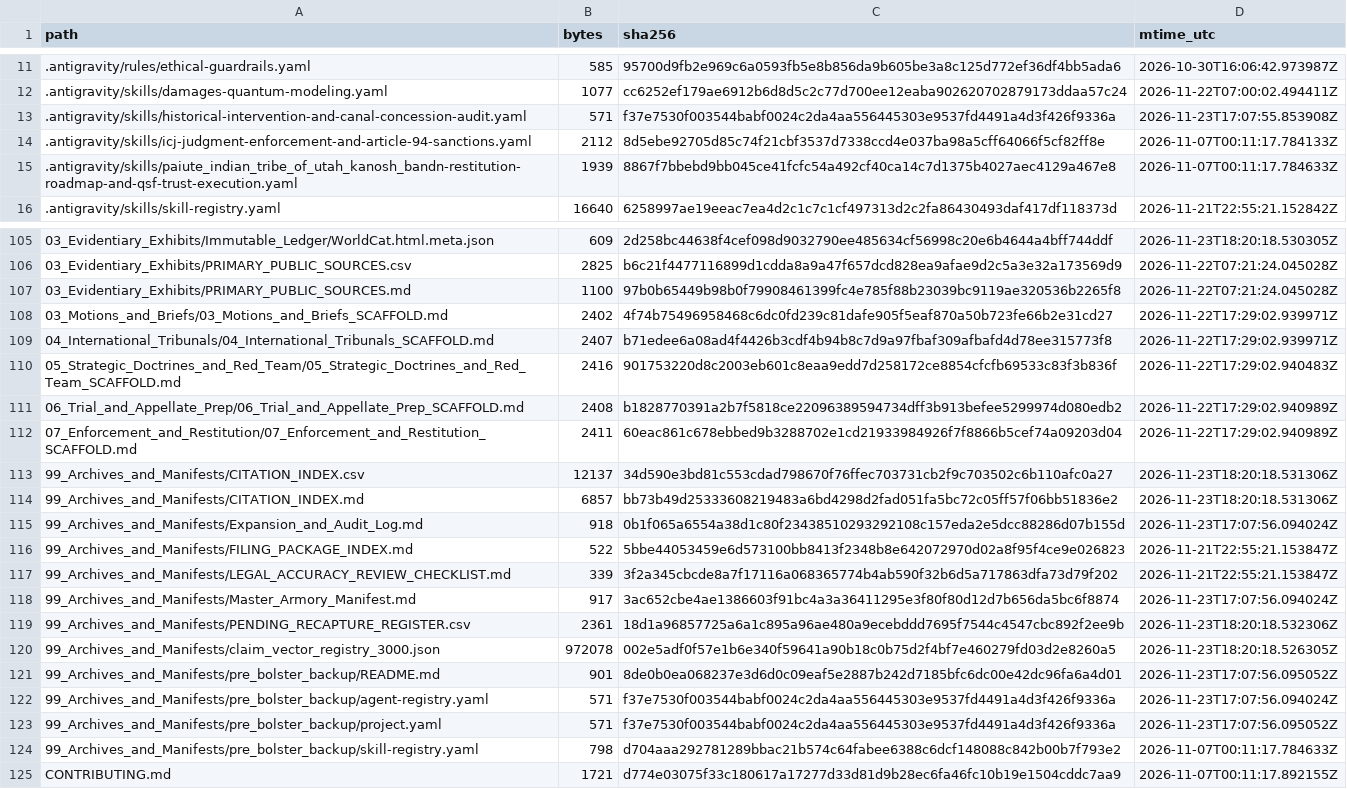
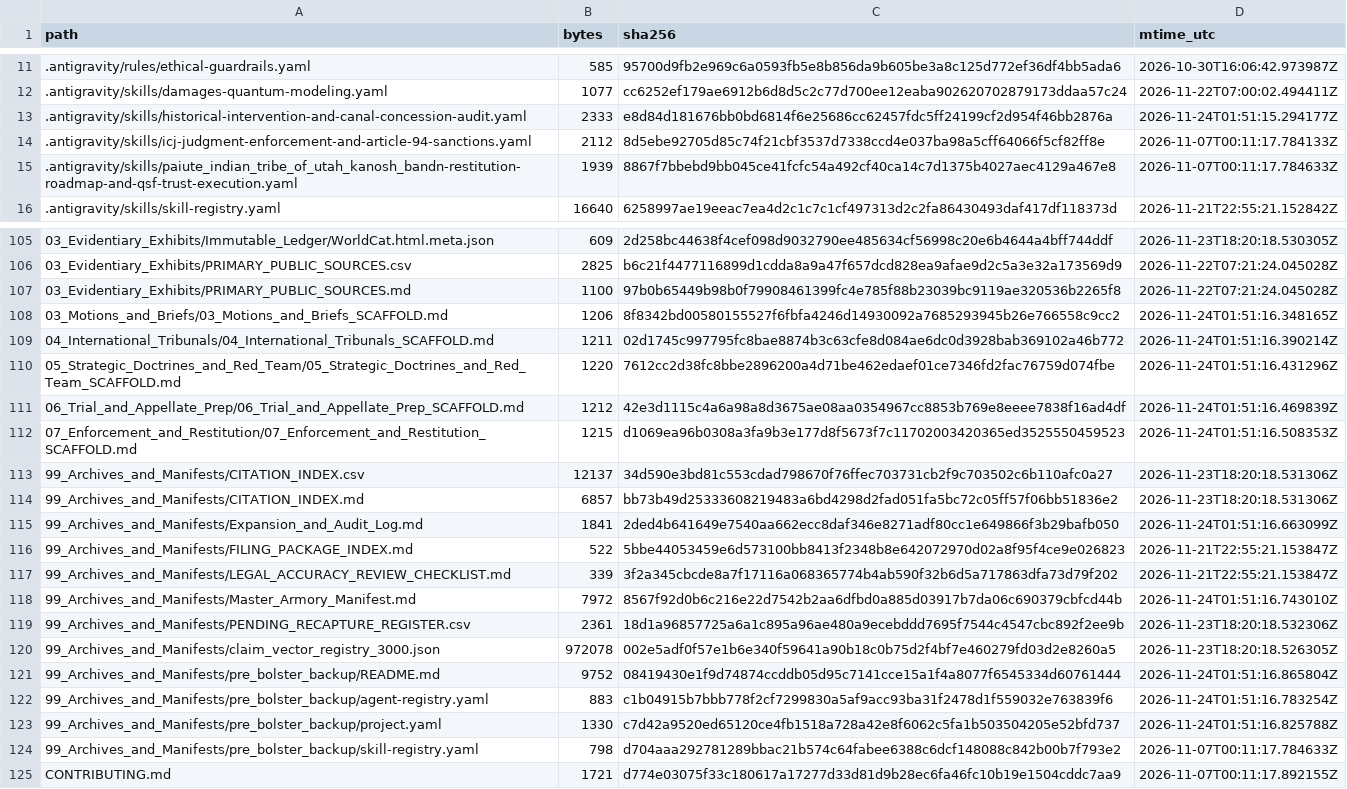
Before and after one commit to GlobalRestitutionAlliance/turtle-island-us-paiute-indian-tribe-of-utah-kanosh-band-master-litigation, a CSV file: 99_Archives_and_Manifests/MANIFEST_SHA256.csv, drawn as a sheet; only a part is shown, gaps mark what is left out; the diff covers the shown part only.

Commit message:
REVERTED DUE TO UNPROMPTED MASS J3WFICATED DATA CORRUPTION BY COMPROMISED BIASED LLM/ARTIFICIAL INTELLIGENCE MODELS

```diff
--- a/99_Archives_and_Manifests/MANIFEST_SHA256.csv
+++ b/99_Archives_and_Manifests/MANIFEST_SHA256.csv
@@ -12,3 +12,3 @@ path,bytes,sha256,mtime_utc
 .antigravity/skills/damages-quantum-modeling.yaml,1077,cc6252ef179ae6912b6d8d5c2c77d700ee12eaba902620702879173ddaa57c24,2026-11-22T07:00:02.494411Z
-.antigravity/skills/historical-intervention-and-canal-concession-audit.yaml,571,f37e7530f003544babf0024c2da4aa556445303e9537fd4491a4d3f426f9336a,2026-11-23T17:07:55.853908Z
+.antigravity/skills/historical-intervention-and-canal-concession-audit.yaml,2333,e8d84d181676bb0bd6814f6e25686cc62457fdc5ff24199cf2d954f46bb2876a,2026-11-24T01:51:15.294177Z
 .antigravity/skills/icj-judgment-enforcement-and-article-94-sanctions.yaml,2112,8d5ebe92705d85c74f21cbf3537d7338ccd4e037ba98a5cff64066f5cf82ff8e,2026-11-07T00:11:17.784133Z
@@ -107,18 +107,18 @@ path,bytes,sha256,mtime_utc
 03_Evidentiary_Exhibits/PRIMARY_PUBLIC_SOURCES.md,1100,97b0b65449b98b0f79908461399fc4e785f88b23039bc9119ae320536b2265f8,2026-11-22T07:21:24.045028Z
-03_Motions_and_Briefs/03_Motions_and_Briefs_SCAFFOLD.md,2402,4f74b75496958468c6dc0fd239c81dafe905f5eaf870a50b723fe66b2e31cd27,2026-11-22T17:29:02.939971Z
-04_International_Tribunals/04_International_Tribunals_SCAFFOLD.md,2407,b71edee6a08ad4f4426b3cdf4b94b8c7d9a97fbaf309afbafd4d78ee315773f8,2026-11-22T17:29:02.939971Z
-05_Strategic_Doctrines_and_Red_Team/05_Strategic_Doctrines_and_Red_Team_SCAFFOLD.md,2416,901753220d8c2003eb601c8eaa9edd7d258172ce8854cfcfb69533c83f3b836f,2026-11-22T17:29:02.940483Z
-06_Trial_and_Appellate_Prep/06_Trial_and_Appellate_Prep_SCAFFOLD.md,2408,b1828770391a2b7f5818ce22096389594734dff3b913befee5299974d080edb2,2026-11-22T17:29:02.940989Z
-07_Enforcement_and_Restitution/07_Enforcement_and_Restitution_SCAFFOLD.md,2411,60eac861c678ebbed9b3288702e1cd21933984926f7f8866b5cef74a09203d04,2026-11-22T17:29:02.940989Z
+03_Motions_and_Briefs/03_Motions_and_Briefs_SCAFFOLD.md,1206,8f8342bd00580155527f6fbfa4246d14930092a7685293945b26e766558c9cc2,2026-11-24T01:51:16.348165Z
+04_International_Tribunals/04_International_Tribunals_SCAFFOLD.md,1211,02d1745c997795fc8bae8874b3c63cfe8d084ae6dc0d3928bab369102a46b772,2026-11-24T01:51:16.390214Z
+05_Strategic_Doctrines_and_Red_Team/05_Strategic_Doctrines_and_Red_Team_SCAFFOLD.md,1220,7612cc2d38fc8bbe2896200a4d71be462edaef01ce7346fd2fac76759d074fbe,2026-11-24T01:51:16.431296Z
+06_Trial_and_Appellate_Prep/06_Trial_and_Appellate_Prep_SCAFFOLD.md,1212,42e3d1115c4a6a98a8d3675ae08aa0354967cc8853b769e8eeee7838f16ad4df,2026-11-24T01:51:16.469839Z
+07_Enforcement_and_Restitution/07_Enforcement_and_Restitution_SCAFFOLD.md,1215,d1069ea96b0308a3fa9b3e177d8f5673f7c11702003420365ed3525550459523,2026-11-24T01:51:16.508353Z
 99_Archives_and_Manifests/CITATION_INDEX.csv,12137,34d590e3bd81c553cdad798670f76ffec703731cb2f9c703502c6b110afc0a27,2026-11-23T18:20:18.531306Z
 99_Archives_and_Manifests/CITATION_INDEX.md,6857,bb73b49d25333608219483a6bd4298d2fad051fa5bc72c05ff57f06bb51836e2,2026-11-23T18:20:18.531306Z
-99_Archives_and_Manifests/Expansion_and_Audit_Log.md,918,0b1f065a6554a38d1c80f23438510293292108c157eda2e5dcc88286d07b155d,2026-11-23T17:07:56.094024Z
+99_Archives_and_Manifests/Expansion_and_Audit_Log.md,1841,2ded4b641649e7540aa662ecc8daf346e8271adf80cc1e649866f3b29bafb050,2026-11-24T01:51:16.663099Z
 99_Archives_and_Manifests/FILING_PACKAGE_INDEX.md,522,5bbe44053459e6d573100bb8413f2348b8e642072970d02a8f95f4ce9e026823,2026-11-21T22:55:21.153847Z
 99_Archives_and_Manifests/LEGAL_ACCURACY_REVIEW_CHECKLIST.md,339,3f2a345cbcde8a7f17116a068365774b4ab590f32b6d5a717863dfa73d79f202,2026-11-21T22:55:21.153847Z
-99_Archives_and_Manifests/Master_Armory_Manifest.md,917,3ac652cbe4ae1386603f91bc4a3a36411295e3f80f80d12d7b656da5bc6f8874,2026-11-23T17:07:56.094024Z
+99_Archives_and_Manifests/Master_Armory_Manifest.md,7972,8567f92d0b6c216e22d7542b2aa6dfbd0a885d03917b7da06c690379cbfcd44b,2026-11-24T01:51:16.743010Z
 99_Archives_and_Manifests/PENDING_RECAPTURE_REGISTER.csv,2361,18d1a96857725a6a1c895a96ae480a9ecebddd7695f7544c4547cbc892f2ee9b,2026-11-23T18:20:18.532306Z
 99_Archives_and_Manifests/claim_vector_registry_3000.json,972078,002e5adf0f57e1b6e340f59641a90b18c0b75d2f4bf7e460279fd03d2e8260a5,2026-11-23T18:20:18.526305Z
-99_Archives_and_Manifests/pre_bolster_backup/README.md,901,8de0b0ea068237e3d6d0c09eaf5e2887b242d7185bfc6dc00e42dc96fa6a4d01,2026-11-23T17:07:56.095052Z
-99_Archives_and_Manifests/pre_bolster_backup/agent-registry.yaml,571,f37e7530f003544babf0024c2da4aa556445303e9537fd4491a4d3f426f9336a,2026-11-23T17:07:56.094024Z
-99_Archives_and_Manifests/pre_bolster_backup/project.yaml,571,f37e7530f003544babf0024c2da4aa556445303e9537fd4491a4d3f426f9336a,2026-11-23T17:07:56.095052Z
+99_Archives_and_Manifests/pre_bolster_backup/README.md,9752,08419430e1f9d74874ccddb05d95c7141cce15a1f4a8077f6545334d60761444,2026-11-24T01:51:16.865804Z
+99_Archives_and_Manifests/pre_bolster_backup/agent-registry.yaml,883,c1b04915b7bbb778f2cf7299830a5af9acc93ba31f2478d1f559032e763839f6,2026-11-24T01:51:16.783254Z
+99_Archives_and_Manifests/pre_bolster_backup/project.yaml,1330,c7d42a9520ed65120ce4fb1518a728a42e8f6062c5fa1b503504205e52bfd737,2026-11-24T01:51:16.825788Z
 99_Archives_and_Manifests/pre_bolster_backup/skill-registry.yaml,798,d704aaa292781289bbac21b574c64fabee6388c6dcf148088c842b00b7f793e2,2026-11-07T00:11:17.784633Z
```
Also changed, not shown: 77 edited cells elsewhere in this file, 37 other files.
